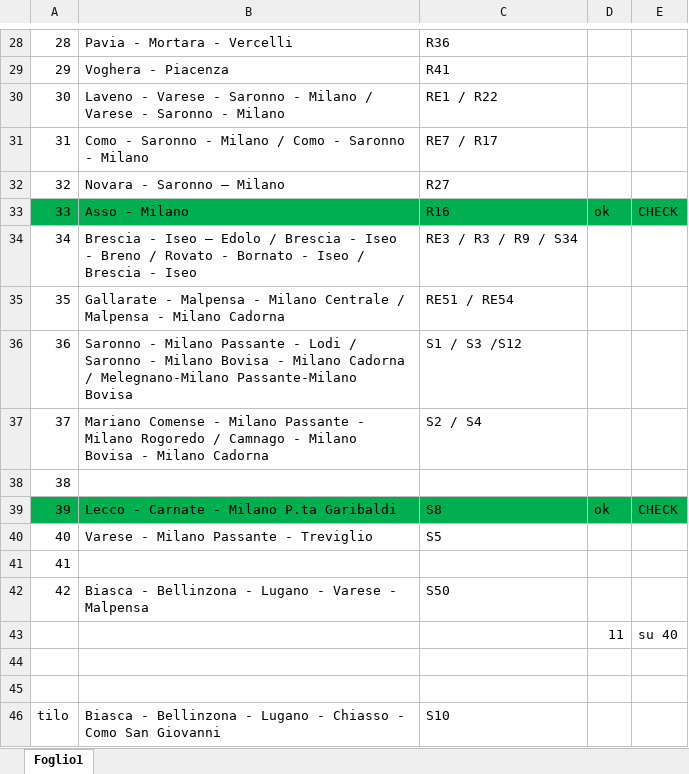
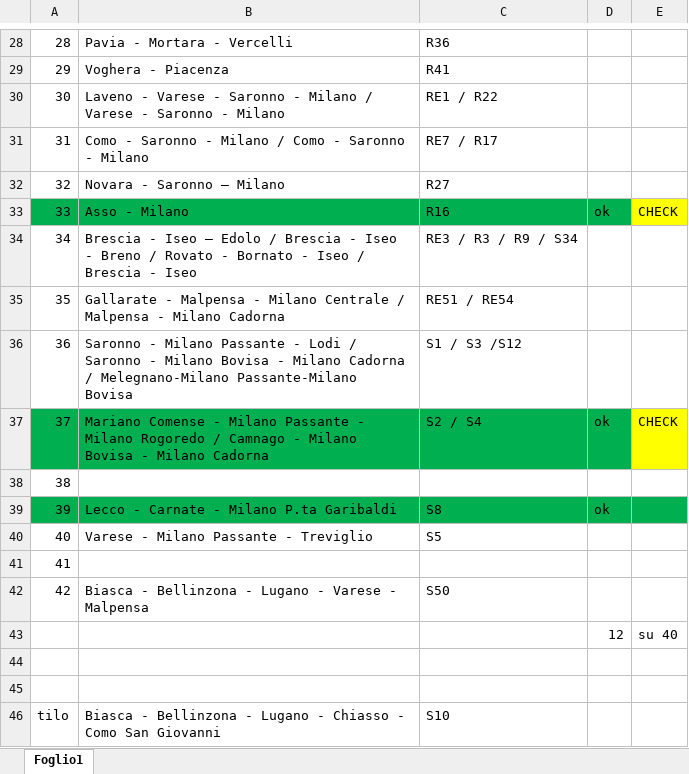
Before and after one commit to Tommiganci/Trenord_monitor, an Excel workbook: direttrici/direttrici.xlsx, sheet Foglio1, drawn as a sheet; only a part is shown, gaps mark what is left out; values as stored, in another font and other column widths than the file's, no borders; the diff names each change by its address in the sheet, - before the commit and + after, or states it on an @@ line.

```diff
--- a/direttrici/direttrici.xlsx (sheet Foglio1)
+++ b/direttrici/direttrici.xlsx (sheet Foglio1)
-E33 fill: #00B050
+E33 fill: #FFFF00
-A37:D37 fill: none
+A37:D37 fill: #00B050
-D37: (empty)
+D37: ok
-E37: (empty)
+E37: CHECK
-E37 fill: none
+E37 fill: #FFFF00
-E39: CHECK
+E39: (empty)
-D43: 11
+D43: 12
```
Also changed, not shown: 1 other file.
